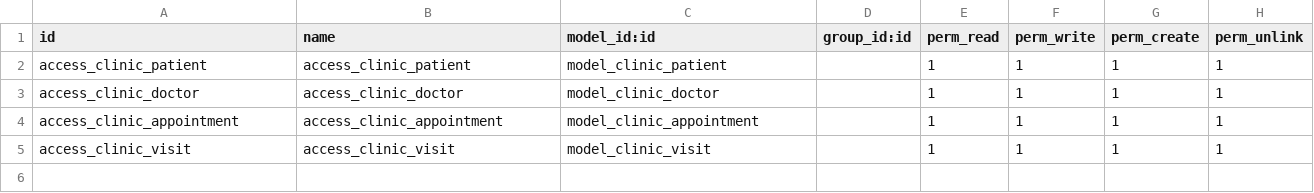
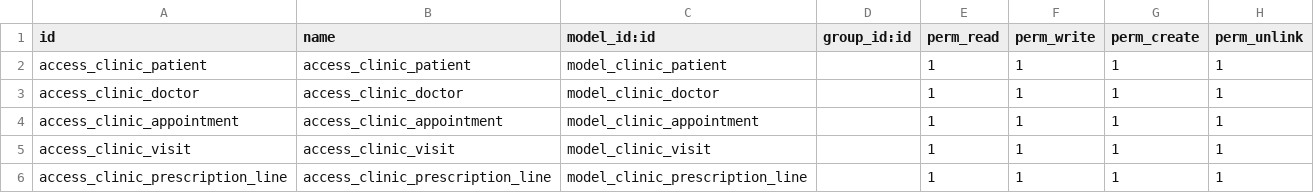
Before and after one commit to WaleedAlsafari/clinic_management, a CSV file: security/ir.model.access.csv, drawn as a sheet; the diff names each change by its address in the sheet, - before the commit and + after, or states it on an @@ line.

Commit message:
creating clinic.visit model (part 3)

```diff
--- a/security/ir.model.access.csv
+++ b/security/ir.model.access.csv
+row 6: access_clinic_prescription_line | access_clinic_prescription_line | model_clinic_prescription_line |  | 1 | 1 | 1 | 1
```
Also changed, not shown: 2 other files.
